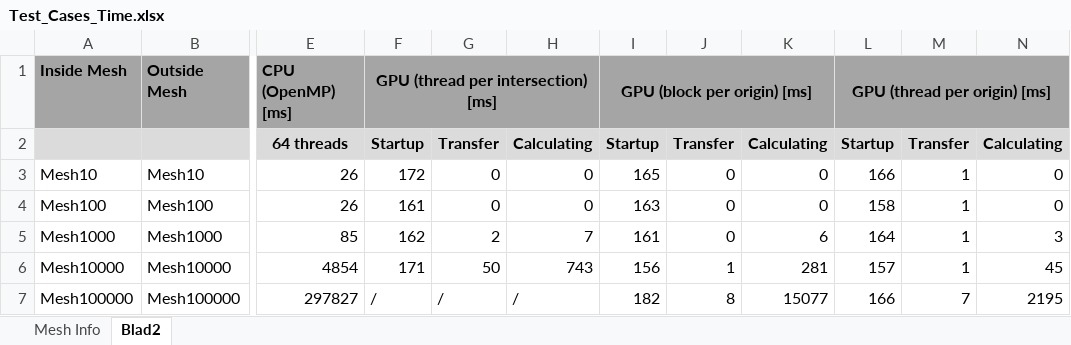
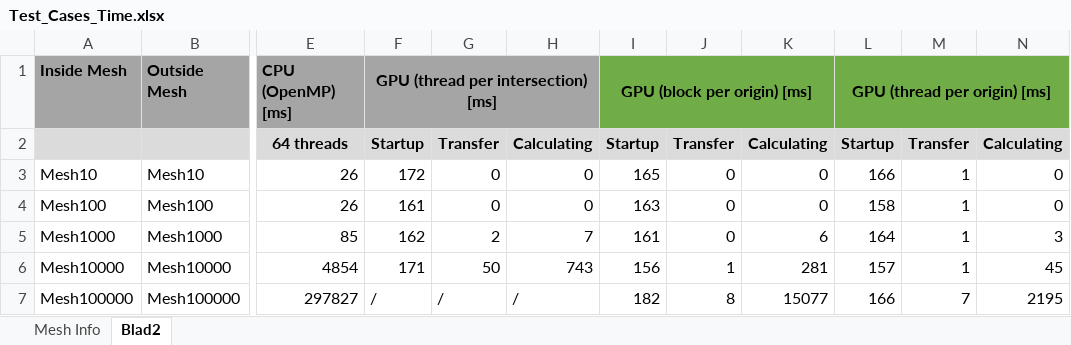
Before and after one commit to BramLachat/GPGPU, an Excel workbook: Test_Cases_Time.xlsx, sheet Blad2, drawn as a sheet; only a part is shown, gaps mark what is left out; values as stored, in another font and other column widths than the file's, no borders; the diff names each change by its address in the sheet, - before the commit and + after, or states it on an @@ line.

```diff
--- a/Test_Cases_Time.xlsx (sheet Blad2)
+++ b/Test_Cases_Time.xlsx (sheet Blad2)
-I1:N1 fill: #A5A5A5
+I1:N1 fill: #70AD47
```
Also changed, not shown: 1 other file.
